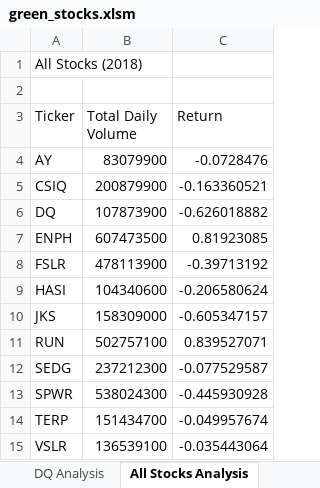
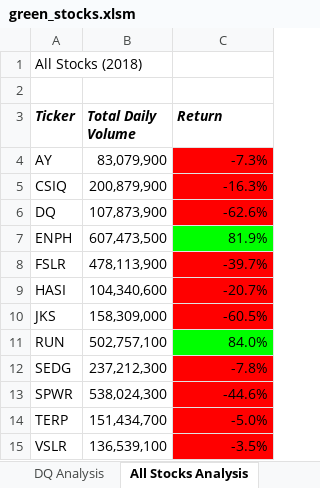
Before and after one commit to kclos08/stock-analysis, an Excel workbook: green_stocks.xlsm, sheet All Stocks Analysis, drawn as a sheet; values as stored, in another font and other column widths than the file's, no borders; the diff names each change by its address in the sheet, - before the commit and + after, or states it on an @@ line.

Commit message:
Add files via upload
Added colors for Return column.

```diff
--- a/green_stocks.xlsm (sheet All Stocks Analysis)
+++ b/green_stocks.xlsm (sheet All Stocks Analysis)
@@ A3:C3 bold: off → on, italic: off → on @@
-B4 (Total Daily Volume): 83079900
+B4 (Total Daily Volume): 83,079,900
-C4 (Return): -0.0728476
+C4 (Return): -7.3%
-C4:C6 fill: none
+C4:C6 fill: #FF0000
-B5 (Total Daily Volume): 200879900
+B5 (Total Daily Volume): 200,879,900
-C5 (Return): -0.163360521
+C5 (Return): -16.3%
-B6 (Total Daily Volume): 107873900
+B6 (Total Daily Volume): 107,873,900
-C6 (Return): -0.626018882
+C6 (Return): -62.6%
-B7 (Total Daily Volume): 607473500
+B7 (Total Daily Volume): 607,473,500
-C7 (Return): 0.81923085
+C7 (Return): 81.9%
-C7 fill: none
+C7 fill: #00FF00
-B8 (Total Daily Volume): 478113900
+B8 (Total Daily Volume): 478,113,900
-C8 (Return): -0.39713192
+C8 (Return): -39.7%
-C8:C10 fill: none
+C8:C10 fill: #FF0000
-B9 (Total Daily Volume): 104340600
+B9 (Total Daily Volume): 104,340,600
-C9 (Return): -0.206580624
+C9 (Return): -20.7%
-B10 (Total Daily Volume): 158309000
+B10 (Total Daily Volume): 158,309,000
-C10 (Return): -0.605347157
+C10 (Return): -60.5%
-B11 (Total Daily Volume): 502757100
+B11 (Total Daily Volume): 502,757,100
-C11 (Return): 0.839527071
+C11 (Return): 84.0%
-C11 fill: none
+C11 fill: #00FF00
-B12 (Total Daily Volume): 237212300
+B12 (Total Daily Volume): 237,212,300
-C12 (Return): -0.077529587
+C12 (Return): -7.8%
-C12:C15 fill: none
+C12:C15 fill: #FF0000
-B13 (Total Daily Volume): 538024300
+B13 (Total Daily Volume): 538,024,300
-C13 (Return): -0.445930928
+C13 (Return): -44.6%
-B14 (Total Daily Volume): 151434700
+B14 (Total Daily Volume): 151,434,700
-C14 (Return): -0.049957674
+C14 (Return): -5.0%
-B15 (Total Daily Volume): 136539100
+B15 (Total Daily Volume): 136,539,100
-C15 (Return): -0.035443064
+C15 (Return): -3.5%
```
